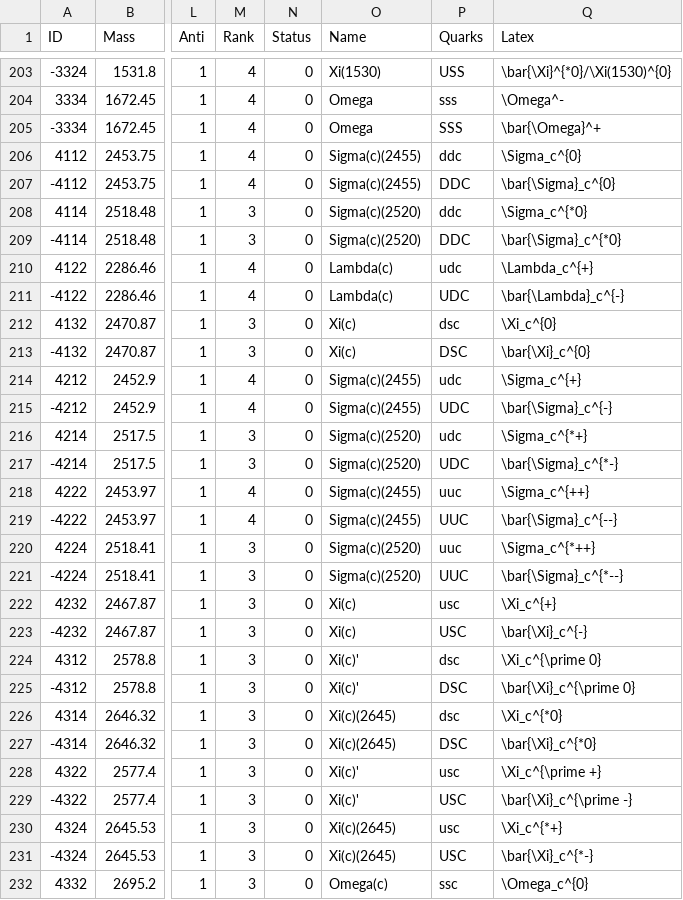
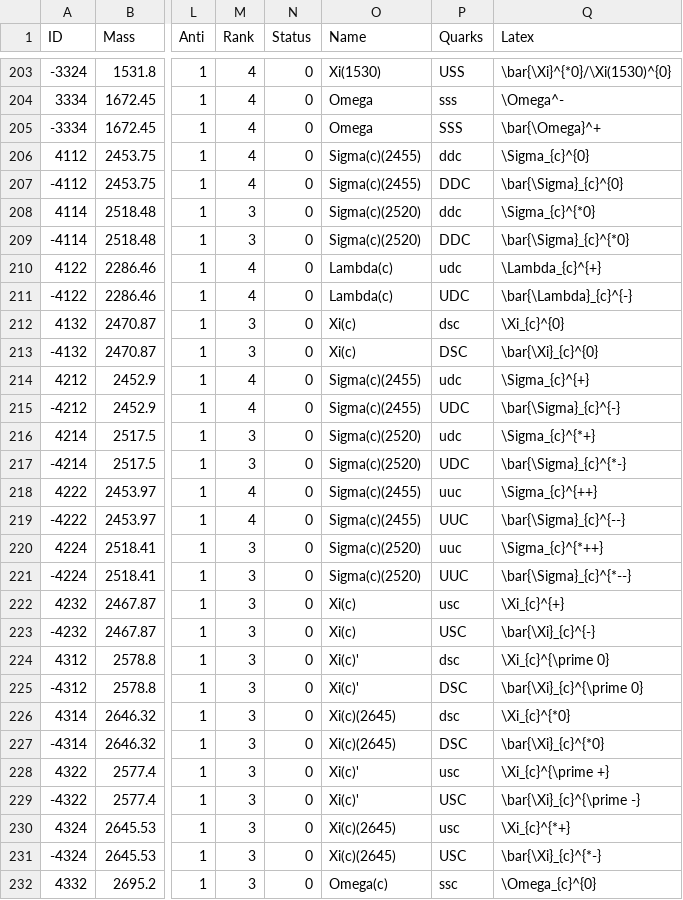
Before and after one commit to scikit-hep/particle, a CSV file: particle/data/particle2018.csv, drawn as a sheet; only a part is shown, gaps mark what is left out; the diff covers the shown part only; the diff names each change by its address in the sheet, - before the commit and + after, or states it on an @@ line.

```diff
--- a/particle/data/particle2018.csv
+++ b/particle/data/particle2018.csv
-Q206 (Latex): \Sigma_c^{0}
+Q206 (Latex): \Sigma_{c}^{0}
-Q207 (Latex): \bar{\Sigma}_c^{0}
+Q207 (Latex): \bar{\Sigma}_{c}^{0}
-Q208 (Latex): \Sigma_c^{*0}
+Q208 (Latex): \Sigma_{c}^{*0}
-Q209 (Latex): \bar{\Sigma}_c^{*0}
+Q209 (Latex): \bar{\Sigma}_{c}^{*0}
-Q210 (Latex): \Lambda_c^{+}
+Q210 (Latex): \Lambda_{c}^{+}
-Q211 (Latex): \bar{\Lambda}_c^{-}
+Q211 (Latex): \bar{\Lambda}_{c}^{-}
-Q212 (Latex): \Xi_c^{0}
+Q212 (Latex): \Xi_{c}^{0}
-Q213 (Latex): \bar{\Xi}_c^{0}
+Q213 (Latex): \bar{\Xi}_{c}^{0}
-Q214 (Latex): \Sigma_c^{+}
+Q214 (Latex): \Sigma_{c}^{+}
-Q215 (Latex): \bar{\Sigma}_c^{-}
+Q215 (Latex): \bar{\Sigma}_{c}^{-}
-Q216 (Latex): \Sigma_c^{*+}
+Q216 (Latex): \Sigma_{c}^{*+}
-Q217 (Latex): \bar{\Sigma}_c^{*-}
+Q217 (Latex): \bar{\Sigma}_{c}^{*-}
-Q218 (Latex): \Sigma_c^{++}
+Q218 (Latex): \Sigma_{c}^{++}
-Q219 (Latex): \bar{\Sigma}_c^{--}
+Q219 (Latex): \bar{\Sigma}_{c}^{--}
-Q220 (Latex): \Sigma_c^{*++}
+Q220 (Latex): \Sigma_{c}^{*++}
-Q221 (Latex): \bar{\Sigma}_c^{*--}
+Q221 (Latex): \bar{\Sigma}_{c}^{*--}
-Q222 (Latex): \Xi_c^{+}
+Q222 (Latex): \Xi_{c}^{+}
-Q223 (Latex): \bar{\Xi}_c^{-}
+Q223 (Latex): \bar{\Xi}_{c}^{-}
-Q224 (Latex): \Xi_c^{\prime 0}
+Q224 (Latex): \Xi_{c}^{\prime 0}
-Q225 (Latex): \bar{\Xi}_c^{\prime 0}
+Q225 (Latex): \bar{\Xi}_{c}^{\prime 0}
-Q226 (Latex): \Xi_c^{*0}
+Q226 (Latex): \Xi_{c}^{*0}
-Q227 (Latex): \bar{\Xi}_c^{*0}
+Q227 (Latex): \bar{\Xi}_{c}^{*0}
-Q228 (Latex): \Xi_c^{\prime +}
+Q228 (Latex): \Xi_{c}^{\prime +}
-Q229 (Latex): \bar{\Xi}_c^{\prime -}
+Q229 (Latex): \bar{\Xi}_{c}^{\prime -}
-Q230 (Latex): \Xi_c^{*+}
+Q230 (Latex): \Xi_{c}^{*+}
-Q231 (Latex): \bar{\Xi}_c^{*-}
+Q231 (Latex): \bar{\Xi}_{c}^{*-}
-Q232 (Latex): \Omega_c^{0}
+Q232 (Latex): \Omega_{c}^{0}
```
Also changed, not shown: 79 edited cells elsewhere in this file, particle/data/particle2008.csv, particle/data/pdgid_to_latex.csv.
